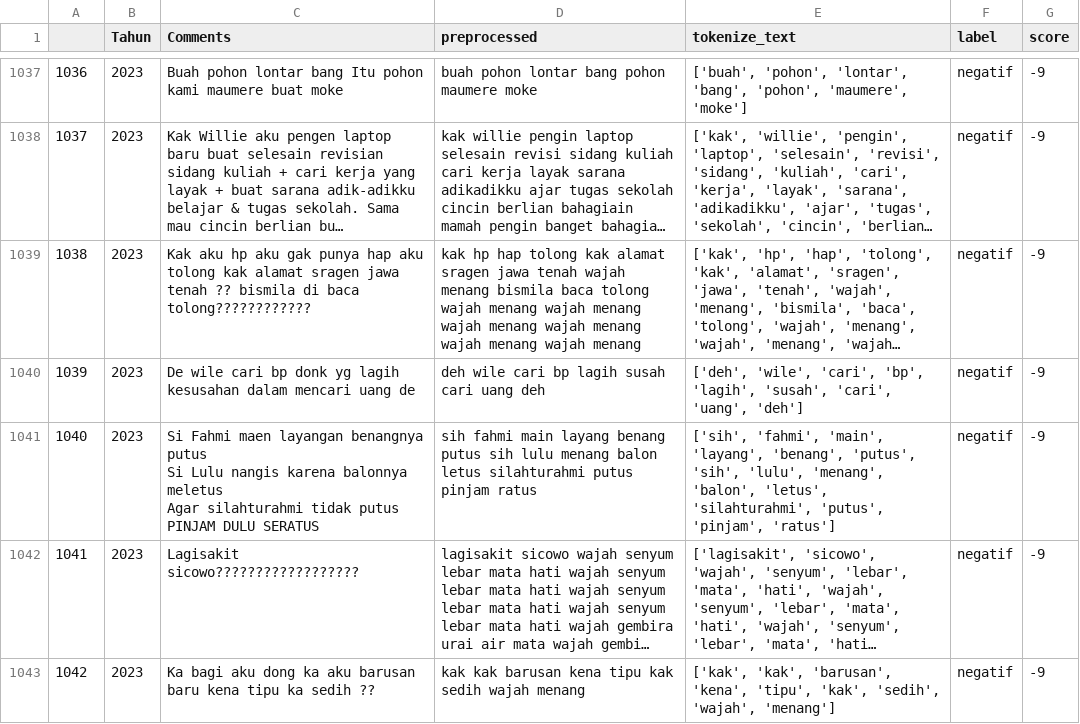
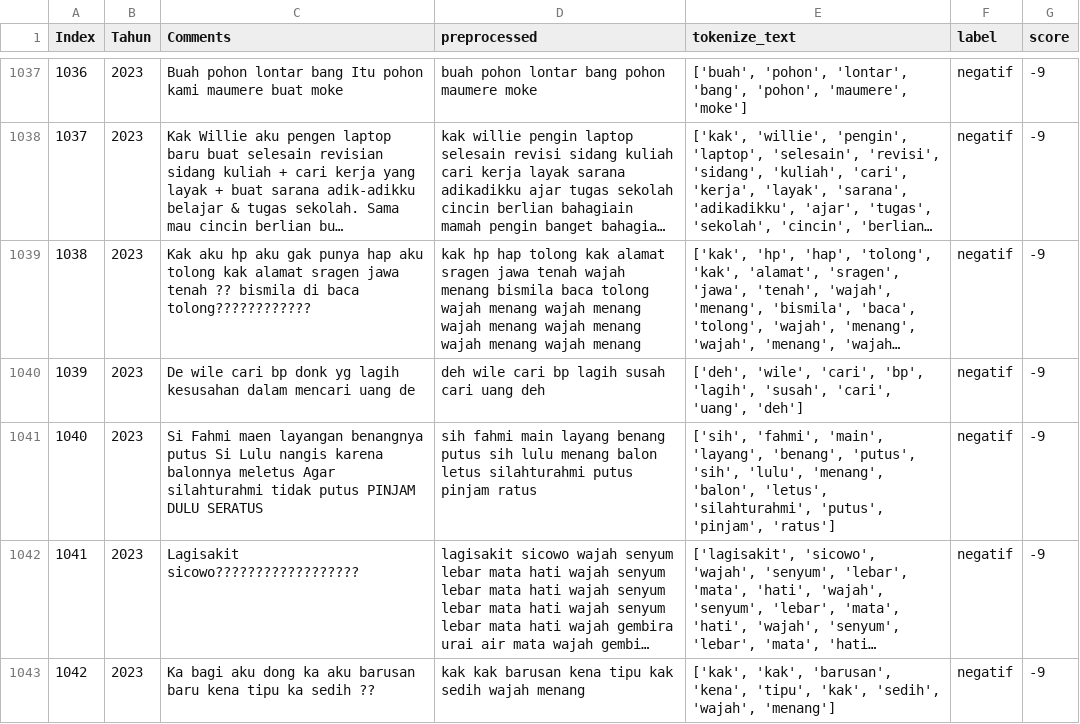
Before and after one commit to Dhafanur25/Scraping_Comments, a CSV file: labelled_ric3.csv, drawn as a sheet; only a part is shown, gaps mark what is left out; long unchanged cells end in …; the diff covers the shown part only; the diff names each change by its address in the sheet, - before the commit and + after, or states it on an @@ line.

```diff
--- a/labelled_ric3.csv
+++ b/labelled_ric3.csv
-A1: (empty)
+A1: Index
-C1041 (Comments): …DULU SERATUS
+C1041 (Comments): …DULU SERATUS
```
Also changed, not shown: 14 edited cells elsewhere in this file.
